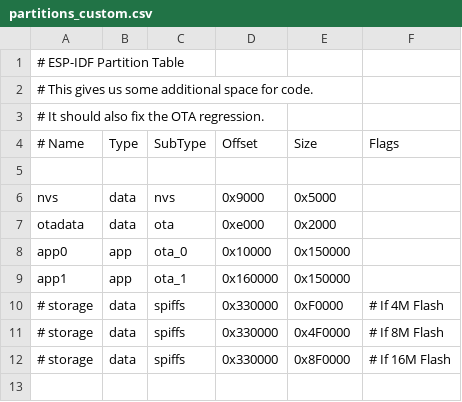
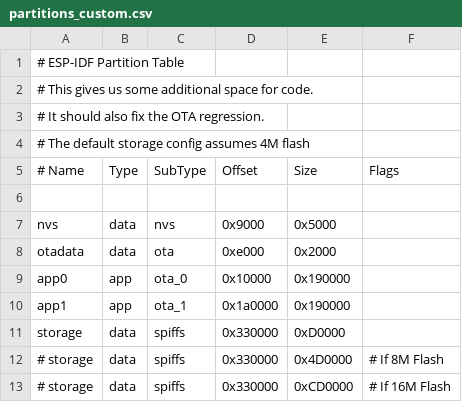
Before and after one commit to PlummersSoftwareLLC/NightDriverStrip, a CSV file: partitions_custom.csv, drawn as a sheet.

Commit message:
Fix math error, and enable storage by default

```diff
--- a/partitions_custom.csv
+++ b/partitions_custom.csv
@@ -3,2 +3,3 @@
 # It should also fix the OTA regression.
+# The default storage config assumes 4M flash
 # Name,   Type, SubType,     Offset,      Size, Flags
@@ -7,6 +8,6 @@ nvs,        data,   nvs,     0x9000,    0x5000,
 otadata,    data,   ota,     0xe000,    0x2000,
-app0,       app,    ota_0,   0x10000,   0x150000,
-app1,       app,    ota_1,   0x160000,  0x150000,
-# storage,    data,   spiffs,  0x330000,  0xF0000,  # If  4M Flash
-# storage,    data,   spiffs,  0x330000,  0x4F0000, # If  8M Flash
-# storage,    data,   spiffs,  0x330000,  0x8F0000, # If 16M Flash
+app0,       app,    ota_0,   0x10000,   0x190000,
+app1,       app,    ota_1,   0x1a0000,  0x190000,
+storage,    data,   spiffs,  0x330000,  0xD0000,
+# storage,    data,   spiffs,  0x330000,  0x4D0000, # If  8M Flash
+# storage,    data,   spiffs,  0x330000,  0xCD0000, # If 16M Flash
```
